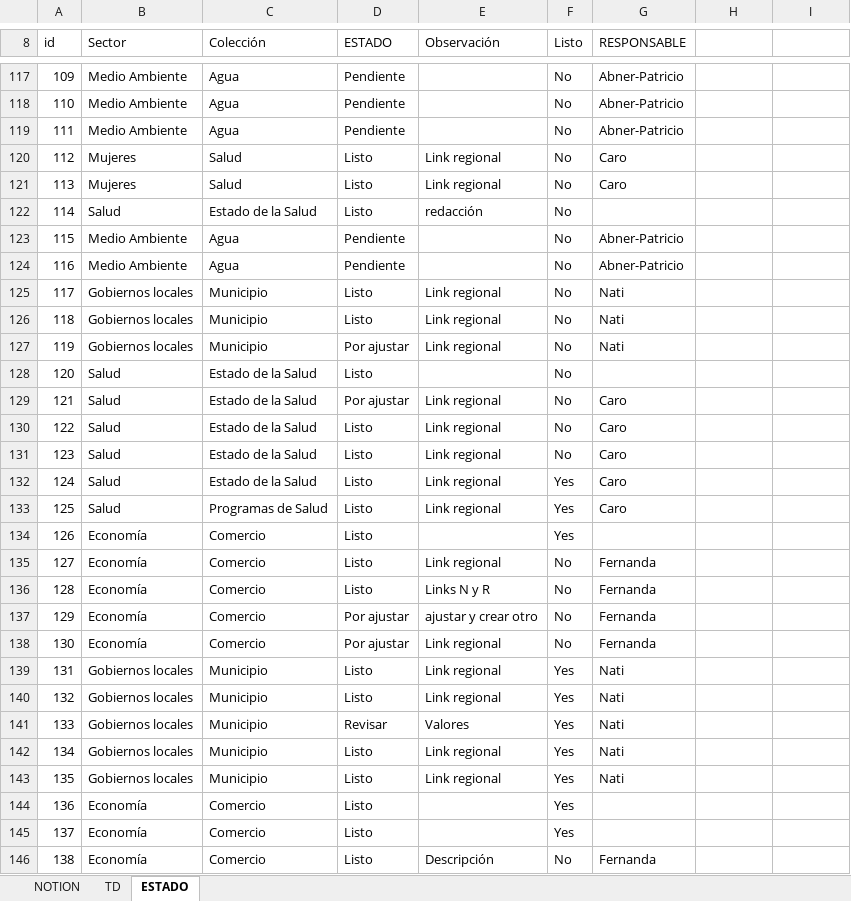
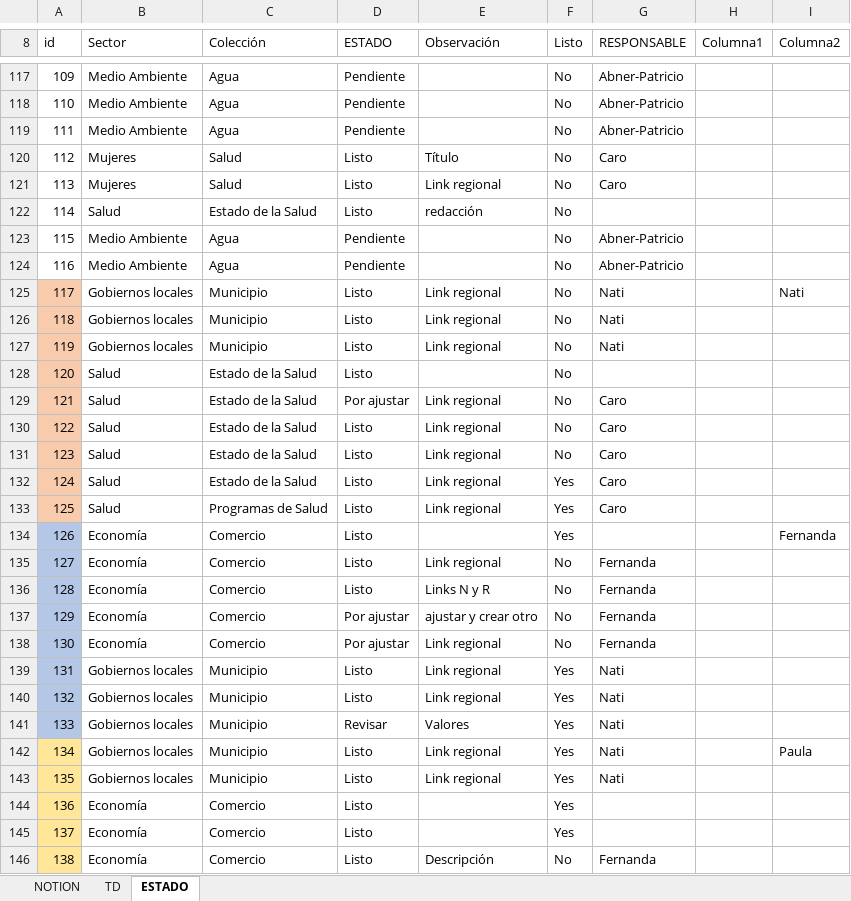
Before and after one commit to Sud-Austral/MONITOREO-DI, an Excel workbook: AGENCIA_CONTENIDO.xlsx, sheet ESTADO, drawn as a sheet; only a part is shown, gaps mark what is left out; values as stored, in another font and other column widths than the file's, no borders; charts and pictures and conditional formats and table styles not drawn; the diff covers the shown part only; the diff names each change by its address in the sheet, - before the commit and + after, or states it on an @@ line.

```diff
--- a/AGENCIA_CONTENIDO.xlsx (sheet ESTADO)
+++ b/AGENCIA_CONTENIDO.xlsx (sheet ESTADO)
-H8: (empty)
+H8: Columna1
-I8: (empty)
+I8: Columna2
-E120 (Observación): Link regional
+E120 (Observación): Título
-A125:A133 fill: none
+A125:A133 fill: #F8CBAD
-I125 (Columna2): (empty)
+I125 (Columna2): Nati
-D127 (ESTADO): Por ajustar
+D127 (ESTADO): Listo
-A134:A141 fill: none
+A134:A141 fill: #B4C7E7
-I134 (Columna2): (empty)
+I134 (Columna2): Fernanda
-A142:A146 fill: none
+A142:A146 fill: #FFE699
-I142 (Columna2): (empty)
+I142 (Columna2): Paula
```
Also changed, not shown: 34 edited cells and cell formats elsewhere in this sheet, sheet TD, charts or pictures, 3 other files.
